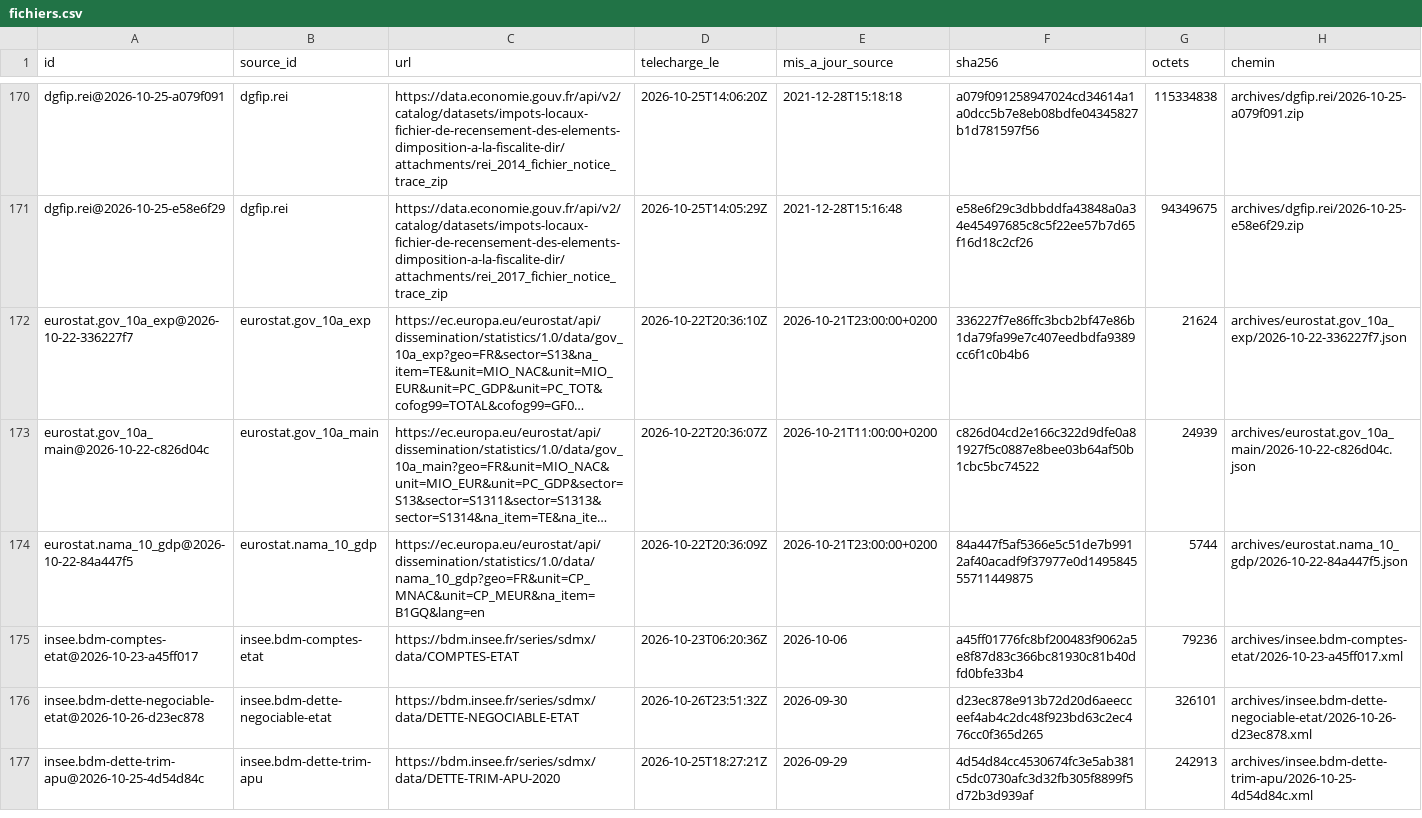
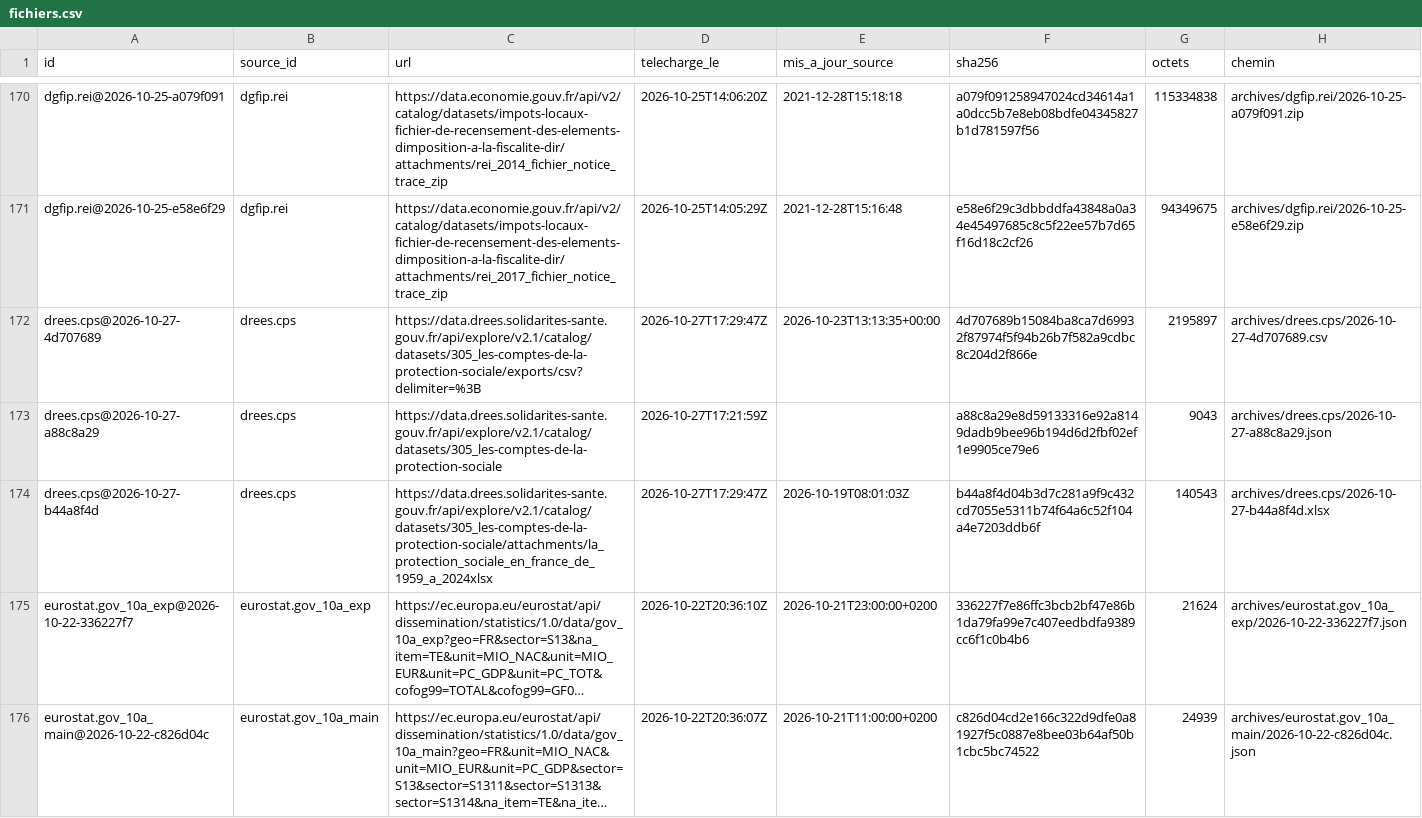
Before and after one commit to g-pliberal/comptes-nationaux, a CSV file: base/tables/fichiers.csv, drawn as a sheet; only a part is shown, gaps mark what is left out; the shorter side is filled out with more unchanged rows; long unchanged cells end in …; the diff names each change by its address in the sheet, - before the commit and + after, or states it on an @@ line.

```diff
--- a/base/tables/fichiers.csv
+++ b/base/tables/fichiers.csv
+row 172: drees.cps@2026-10-27-4d707689 | drees.cps | https://data.drees.solidarites-sante.gouv.fr/api/explore/v2.1/catalog/datasets/305_les-comptes-de-la-protection-sociale/exports/csv?delimiter=%3B | 2026-10-27T17:29:47Z | 2026-10-23T13:13:35+00:00 | 4d707689b15084ba8ca7d69932f87974f5f94b26b7f582a9cdbc8c204d2f866e | 2195897 | archives/drees.cps/2026-10-27-4d707689.csv
+row 173: drees.cps@2026-10-27-a88c8a29 | drees.cps | https://data.drees.solidarites-sante.gouv.fr/api/explore/v2.1/catalog/datasets/305_les-comptes-de-la-protection-sociale | 2026-10-27T17:21:59Z |  | a88c8a29e8d59133316e92a8149dadb9bee96b194d6d2fbf02ef1e9905ce79e6 | 9043 | archives/drees.cps/2026-10-27-a88c8a29.json
+row 174: drees.cps@2026-10-27-b44a8f4d | drees.cps | https://data.drees.solidarites-sante.gouv.fr/api/explore/v2.1/catalog/datasets/305_les-comptes-de-la-protection-sociale/attachments/la_protection_sociale_en_france_de_1959_a_2024xlsx | 2026-10-27T17:29:47Z | 2026-10-19T08:01:03Z | b44a8f4d04b3d7c281a9f9c432cd7055e5311b74f64a6c52f104a4e7203ddb6f | 140543 | archives/drees.cps/2026-10-27-b44a8f4d.xlsx
```
Also changed, not shown: base/tables/concepts.csv, base/tables/normes.csv, 19 other files.
